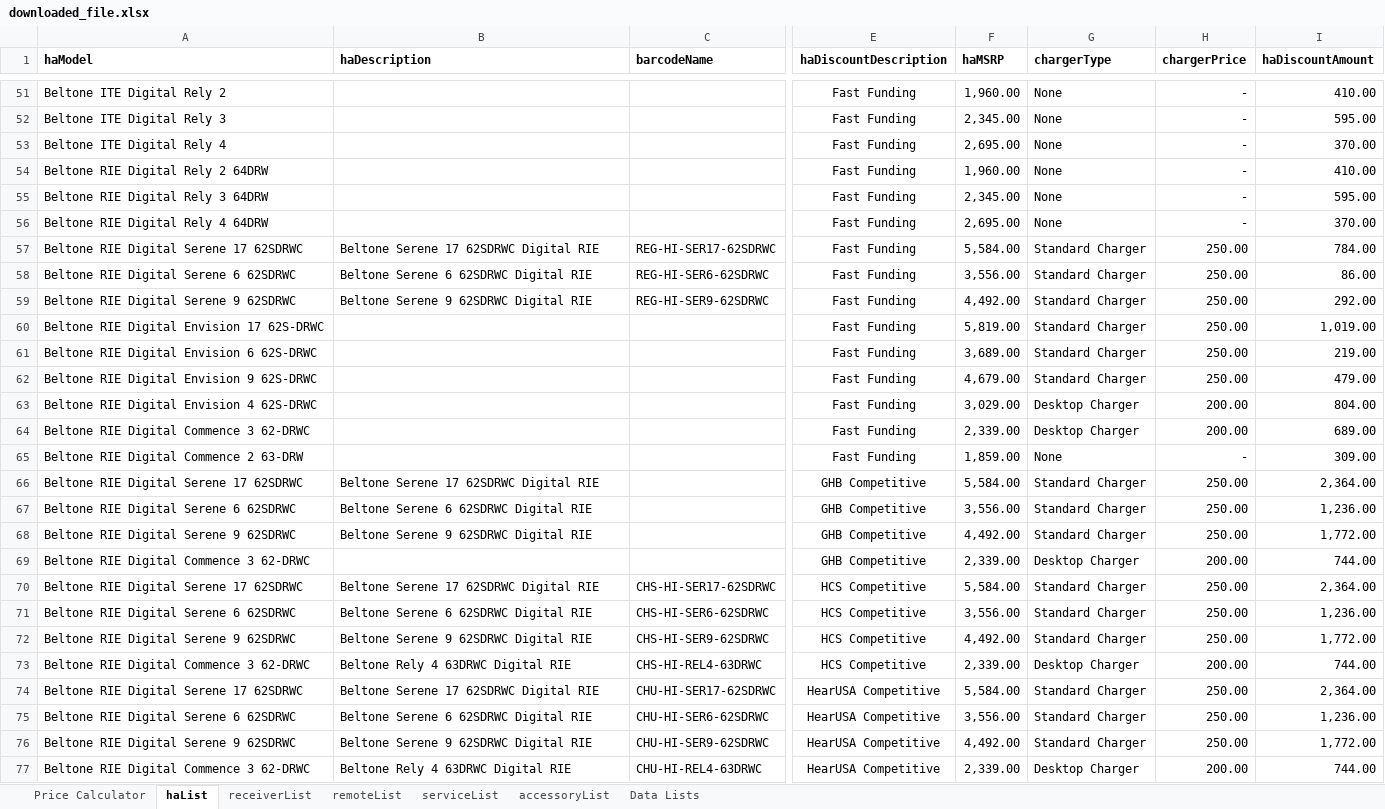
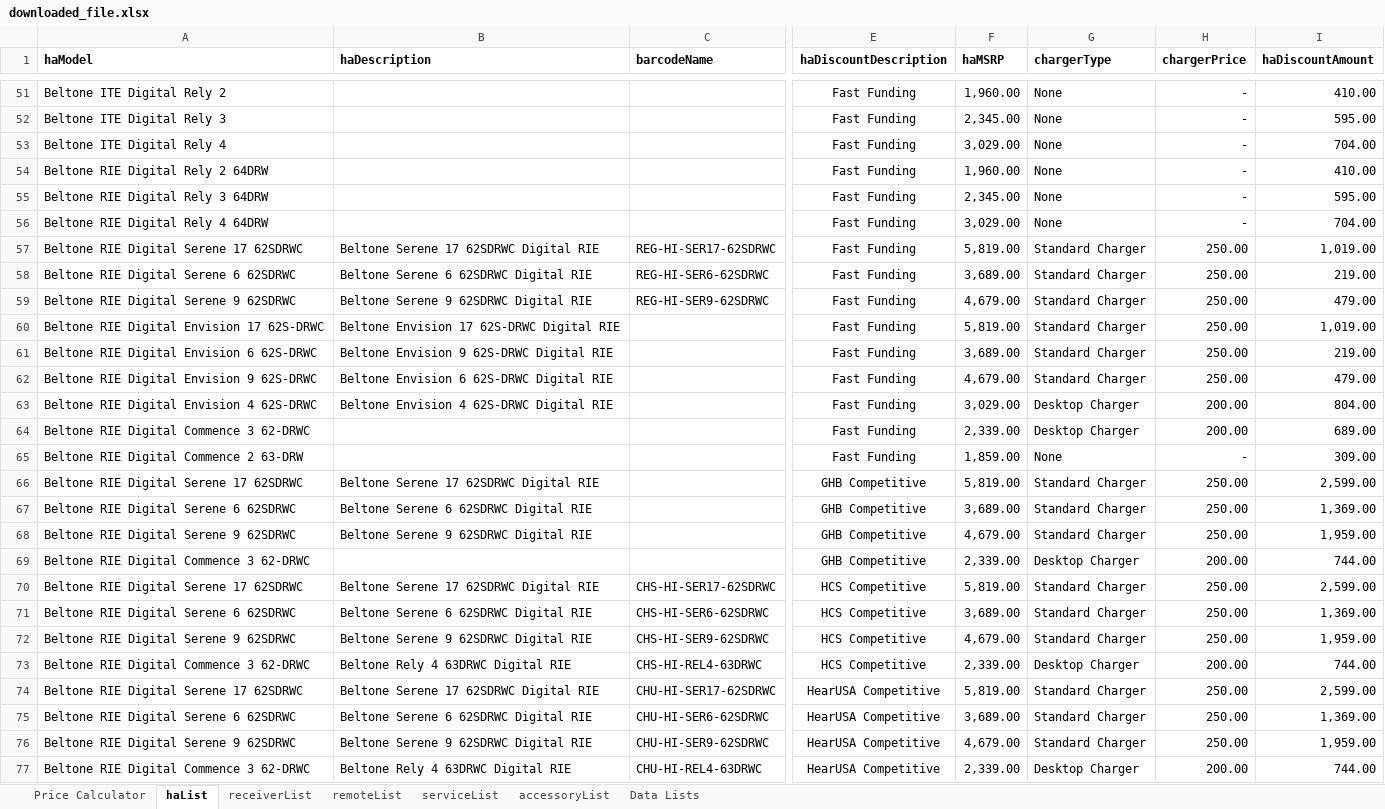
Before and after one commit to jasongit1234/excel-auto-update, an Excel workbook: downloaded_file.xlsx, sheet haList, drawn as a sheet; only a part is shown, gaps mark what is left out; values as stored, in another font and other column widths than the file's, no borders; table styles not drawn; the diff covers the shown part only; the diff names each change by its address in the sheet, - before the commit and + after, or states it on an @@ line.

```diff
--- a/downloaded_file.xlsx (sheet haList)
+++ b/downloaded_file.xlsx (sheet haList)
-F53 (haMSRP): 2,695.00
+F53 (haMSRP): 3,029.00
-I53 (haDiscountAmount): 370.00
+I53 (haDiscountAmount): 704.00
-F56 (haMSRP): 2,695.00
+F56 (haMSRP): 3,029.00
-I56 (haDiscountAmount): 370.00
+I56 (haDiscountAmount): 704.00
-F57 (haMSRP): 5,584.00
+F57 (haMSRP): 5,819.00
-I57 (haDiscountAmount): 784.00
+I57 (haDiscountAmount): 1,019.00
-F58 (haMSRP): 3,556.00
+F58 (haMSRP): 3,689.00
-I58 (haDiscountAmount): 86.00
+I58 (haDiscountAmount): 219.00
-F59 (haMSRP): 4,492.00
+F59 (haMSRP): 4,679.00
-I59 (haDiscountAmount): 292.00
+I59 (haDiscountAmount): 479.00
-B60 (haDescription): (empty)
+B60 (haDescription): Beltone Envision 17 62S-DRWC Digital RIE
-B61 (haDescription): (empty)
+B61 (haDescription): Beltone Envision 9 62S-DRWC Digital RIE
-B62 (haDescription): (empty)
+B62 (haDescription): Beltone Envision 6 62S-DRWC Digital RIE
-B63 (haDescription): (empty)
+B63 (haDescription): Beltone Envision 4 62S-DRWC Digital RIE
-F66 (haMSRP): 5,584.00
+F66 (haMSRP): 5,819.00
-I66 (haDiscountAmount): 2,364.00
+I66 (haDiscountAmount): 2,599.00
-F67 (haMSRP): 3,556.00
+F67 (haMSRP): 3,689.00
-I67 (haDiscountAmount): 1,236.00
+I67 (haDiscountAmount): 1,369.00
-F68 (haMSRP): 4,492.00
+F68 (haMSRP): 4,679.00
-I68 (haDiscountAmount): 1,772.00
+I68 (haDiscountAmount): 1,959.00
-F70 (haMSRP): 5,584.00
+F70 (haMSRP): 5,819.00
-I70 (haDiscountAmount): 2,364.00
+I70 (haDiscountAmount): 2,599.00
-F71 (haMSRP): 3,556.00
+F71 (haMSRP): 3,689.00
-I71 (haDiscountAmount): 1,236.00
+I71 (haDiscountAmount): 1,369.00
-F72 (haMSRP): 4,492.00
+F72 (haMSRP): 4,679.00
-I72 (haDiscountAmount): 1,772.00
+I72 (haDiscountAmount): 1,959.00
-F74 (haMSRP): 5,584.00
+F74 (haMSRP): 5,819.00
-I74 (haDiscountAmount): 2,364.00
+I74 (haDiscountAmount): 2,599.00
-F75 (haMSRP): 3,556.00
+F75 (haMSRP): 3,689.00
-I75 (haDiscountAmount): 1,236.00
+I75 (haDiscountAmount): 1,369.00
-F76 (haMSRP): 4,492.00
+F76 (haMSRP): 4,679.00
-I76 (haDiscountAmount): 1,772.00
+I76 (haDiscountAmount): 1,959.00
```
Also changed, not shown: 179 edited cells elsewhere in this sheet, sheet Price Calculator.
